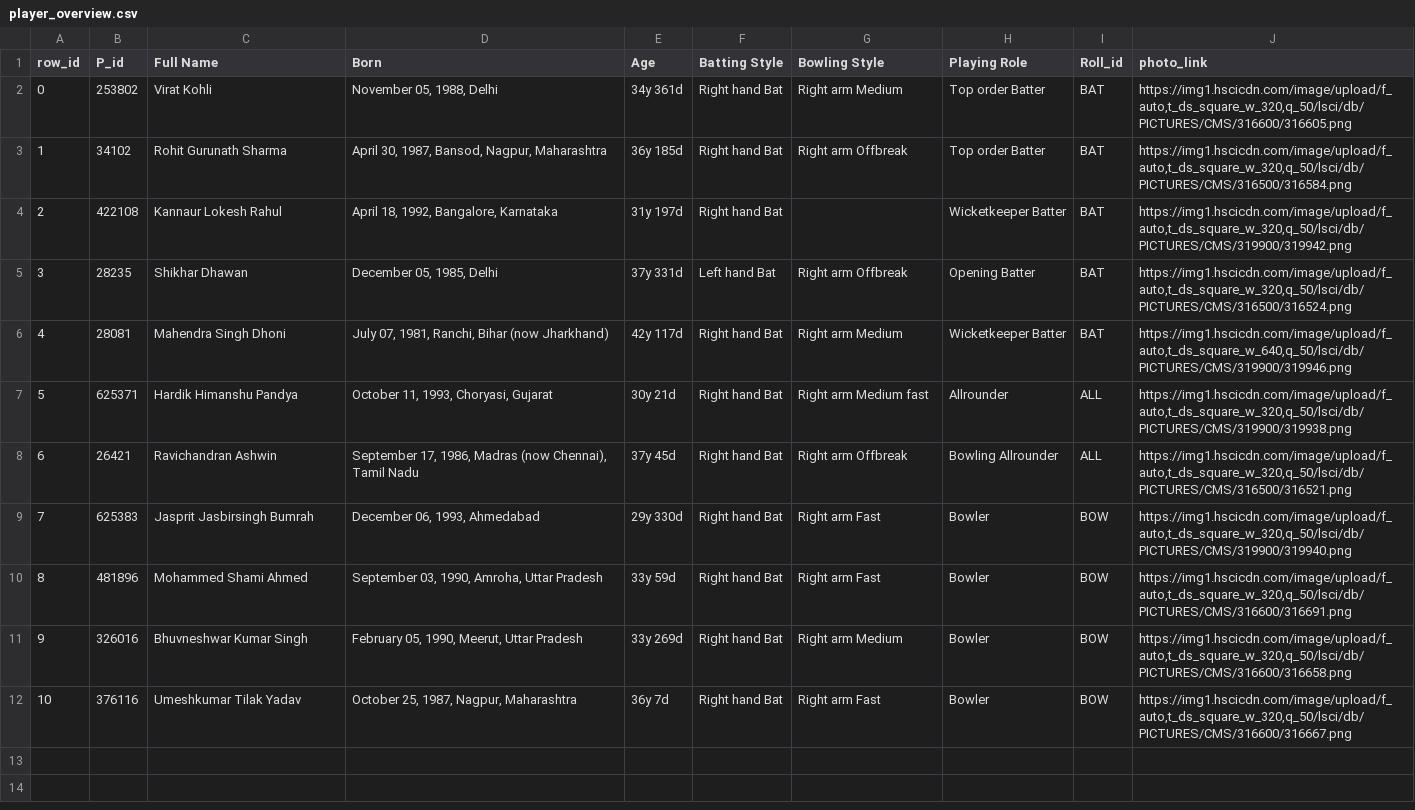
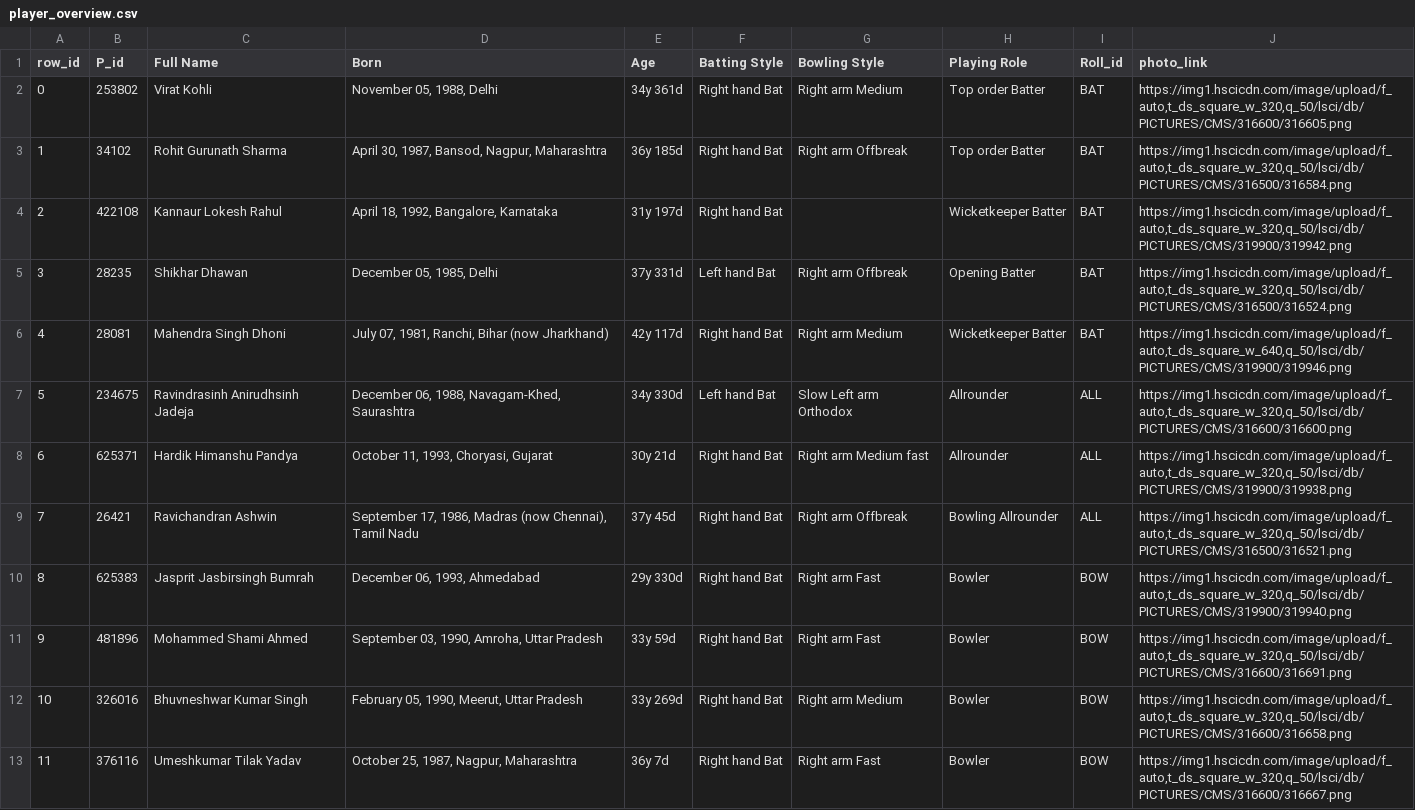
Before and after one commit to sammagnet7/cs699_Player-performance-data-analyzer, a CSV file: Csv/player_overview.csv, drawn as a sheet; addresses are those after the commit; the diff names each change by its address in the sheet, - before the commit and + after, or states it on an @@ line.

```diff
--- a/Csv/player_overview.csv
+++ b/Csv/player_overview.csv
+row 7: 5 | 234675 | Ravindrasinh Anirudhsinh Jadeja | December 06, 1988, Navagam-Khed, Saurashtra | 34y 330d | Left hand Bat | Slow Left arm Orthodox | Allrounder | ALL | https://img1.hscicdn.com/image/upload/f_auto,t_ds_square_w_320,q_50/lsci/db/PICTURES/CMS/316600/316600.png
@@ column A (row_id) renumbered from row 8 down @@
```
Also changed, not shown: 4 other files.
